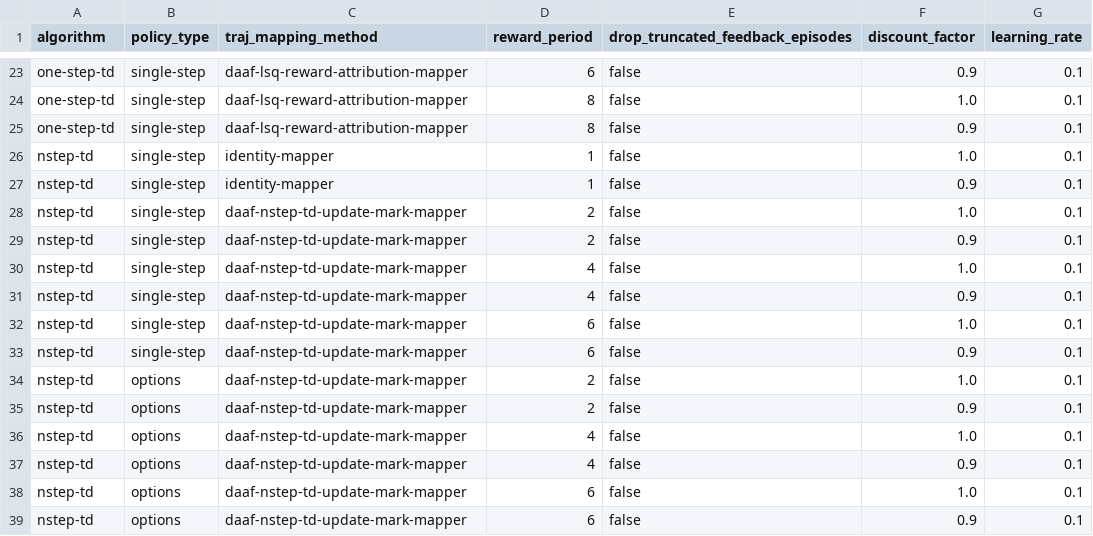
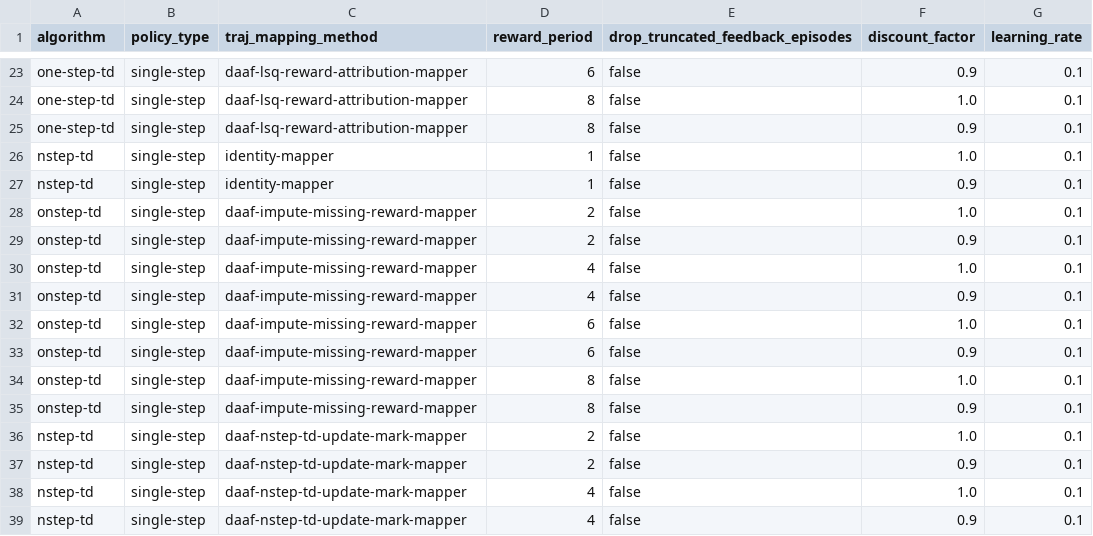
Before and after one commit to guidj/rl-daaf, a CSV file: experiments/policyeval/experiments.csv, drawn as a sheet; only a part is shown, gaps mark what is left out; the shorter side is filled out with more unchanged rows; the diff names each change by its address in the sheet, - before the commit and + after, or states it on an @@ line.

Commit message:
config: adds impute zero with n-step

```diff
--- a/experiments/policyeval/experiments.csv
+++ b/experiments/policyeval/experiments.csv
+row 28: onstep-td | single-step | daaf-impute-missing-reward-mapper | 2 | false | 1.0 | 0.1
+row 29: onstep-td | single-step | daaf-impute-missing-reward-mapper | 2 | false | 0.9 | 0.1
+row 30: onstep-td | single-step | daaf-impute-missing-reward-mapper | 4 | false | 1.0 | 0.1
+row 31: onstep-td | single-step | daaf-impute-missing-reward-mapper | 4 | false | 0.9 | 0.1
+row 32: onstep-td | single-step | daaf-impute-missing-reward-mapper | 6 | false | 1.0 | 0.1
+row 33: onstep-td | single-step | daaf-impute-missing-reward-mapper | 6 | false | 0.9 | 0.1
+row 34: onstep-td | single-step | daaf-impute-missing-reward-mapper | 8 | false | 1.0 | 0.1
+row 35: onstep-td | single-step | daaf-impute-missing-reward-mapper | 8 | false | 0.9 | 0.1
```
